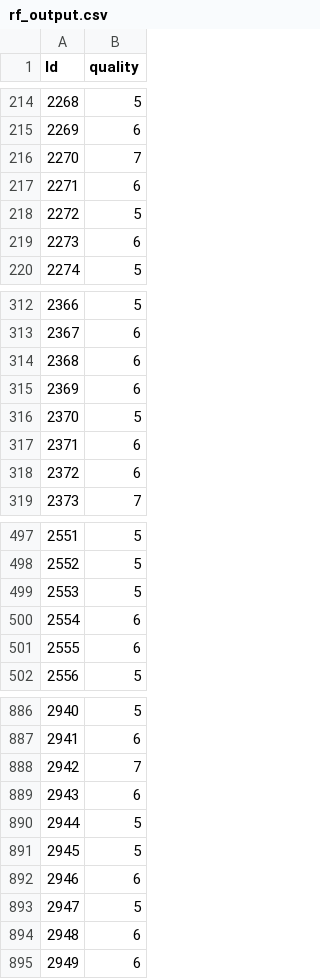
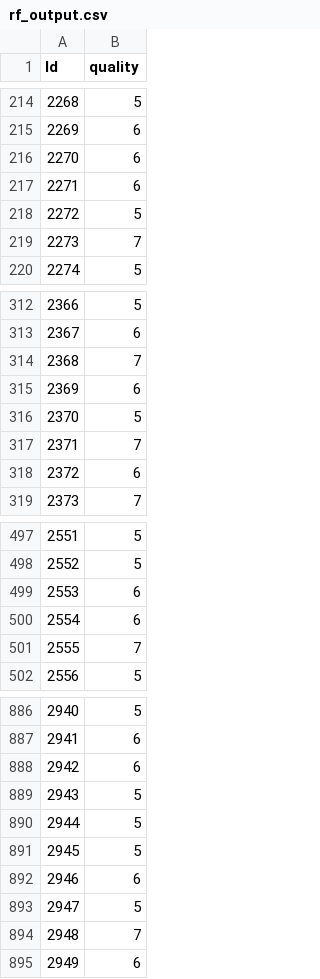
Before and after one commit to BuckGuy/HackAI2023, a CSV file: ai/rf_output.csv, drawn as a sheet; only a part is shown, gaps mark what is left out; the diff covers the shown part only.

```diff
--- a/ai/rf_output.csv
+++ b/ai/rf_output.csv
@@ -215,6 +215,6 @@ Id,quality
 2269,6
-2270,7
+2270,6
 2271,6
 2272,5
-2273,6
+2273,7
 2274,5
@@ -313,6 +313,6 @@ Id,quality
 2367,6
-2368,6
+2368,7
 2369,6
 2370,5
-2371,6
+2371,7
 2372,6
@@ -498,5 +498,5 @@ Id,quality
 2552,5
-2553,5
+2553,6
 2554,6
-2555,6
+2555,7
 2556,5
@@ -887,4 +887,4 @@ Id,quality
 2941,6
-2942,7
-2943,6
+2942,6
+2943,5
 2944,5
@@ -893,3 +893,3 @@ Id,quality
 2947,5
-2948,6
+2948,7
 2949,6
```
Also changed, not shown: 70 edited cells elsewhere in this file, 2 other files.
